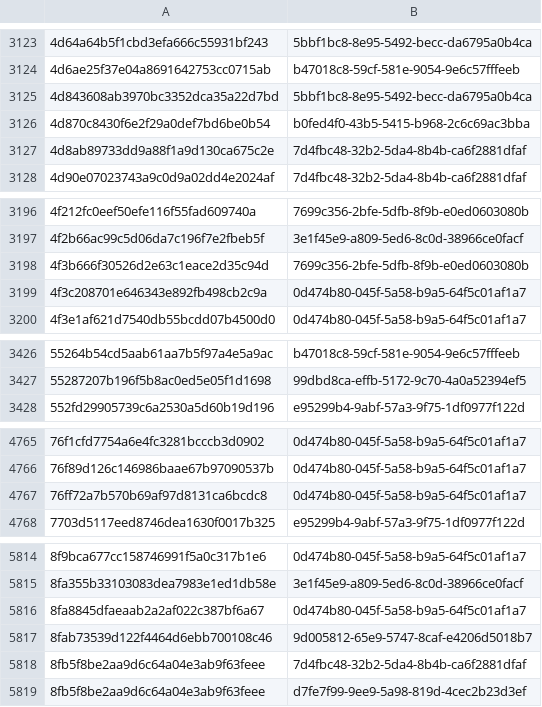
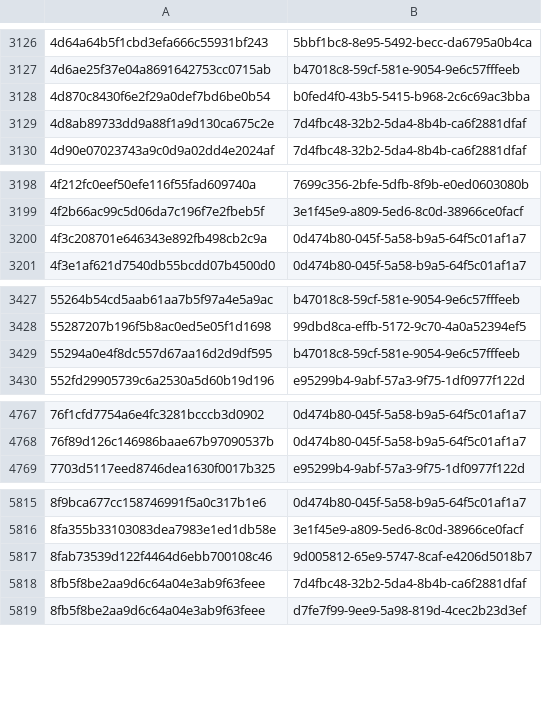
Before and after one commit to AliceGrey/c2magnet-feed, a CSV file: misp/hashes.csv, drawn as a sheet; only a part is shown, gaps mark what is left out; removed rows and columns are numbered as before the commit, all else as after; the diff covers the shown part only; the diff names each change by its address in the sheet, - before the commit and + after, or states it on an @@ line.

```diff
--- a/misp/hashes.csv
+++ b/misp/hashes.csv
-row 3125: 4d843608ab3970bc3352dca35a22d7bd | 5bbf1bc8-8e95-5492-becc-da6795a0b4ca
-row 3198: 4f3b666f30526d2e63c1eace2d35c94d | 7699c356-2bfe-5dfb-8f9b-e0ed0603080b
+row 3429: 55294a0e4f8dc557d67aa16d2d9df595 | b47018c8-59cf-581e-9054-9e6c57fffeeb
-row 4767: 76ff72a7b570b69af97d8131ca6bcdc8 | 0d474b80-045f-5a58-b9a5-64f5c01af1a7
-row 5816: 8fa8845dfaeaab2a2af022c387bf6a67 | 0d474b80-045f-5a58-b9a5-64f5c01af1a7
```
Also changed, not shown: 8 added rows and 4 removed rows elsewhere in this file, 29 other files.
